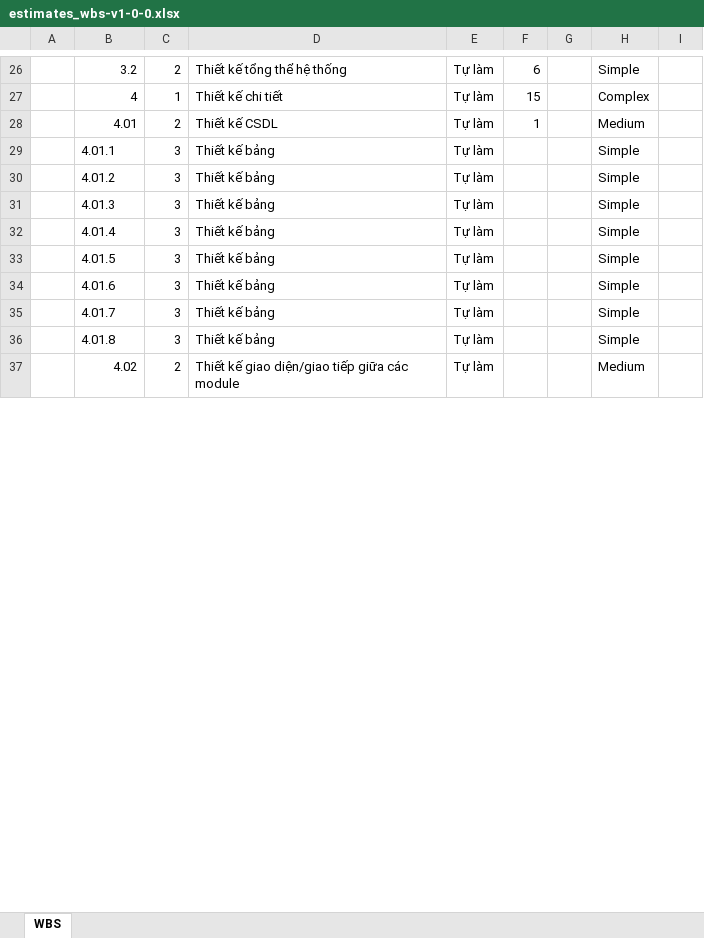
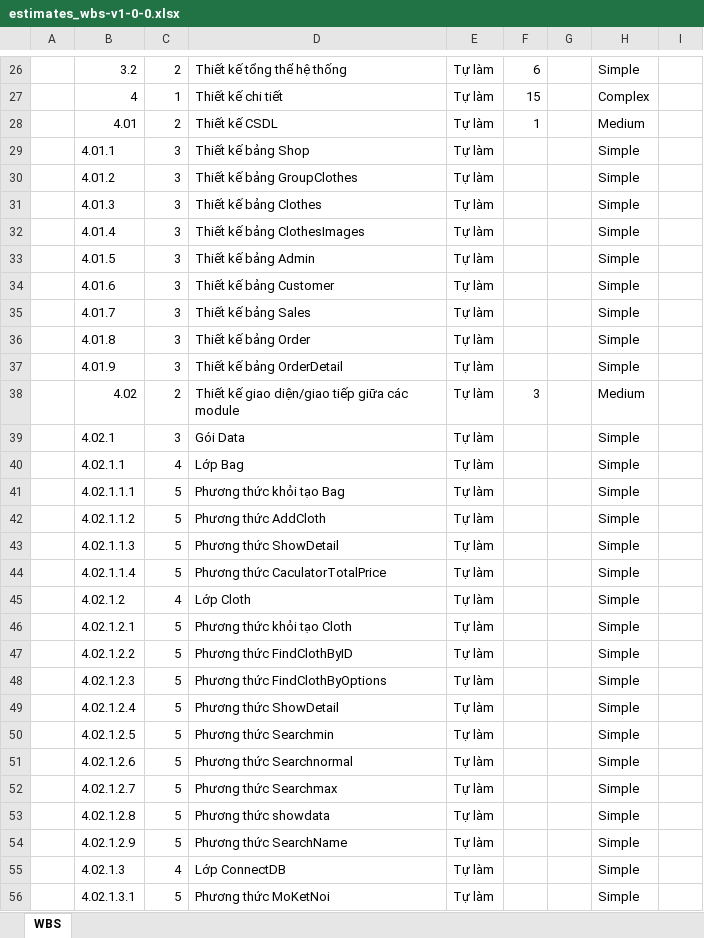
Before and after one commit to DatDaiGia/SPM, an Excel workbook: Document/estimates_wbs-v1-0-0.xlsx, sheet WBS, drawn as a sheet; only a part is shown, gaps mark what is left out; values as stored, in another font and other column widths than the file's, no cell formats; addresses are those after the commit; the diff covers the shown part only; the diff names each change by its address in the sheet, - before the commit and + after, or states it on an @@ line.

```diff
--- a/Document/estimates_wbs-v1-0-0.xlsx (sheet WBS)
+++ b/Document/estimates_wbs-v1-0-0.xlsx (sheet WBS)
-D29: Thiết kế bảng
+D29: Thiết kế bảng Shop
-D30: Thiết kế bảng
+D30: Thiết kế bảng GroupClothes
-D31: Thiết kế bảng
+D31: Thiết kế bảng Clothes
-D32: Thiết kế bảng
+D32: Thiết kế bảng ClothesImages
-D33: Thiết kế bảng
+D33: Thiết kế bảng Admin
-D34: Thiết kế bảng
+D34: Thiết kế bảng Customer
-D35: Thiết kế bảng
+D35: Thiết kế bảng Sales
-D36: Thiết kế bảng
+D36: Thiết kế bảng Order
+row 37:  | 4.01.9 | 3 | Thiết kế bảng OrderDetail | Tự làm |  |  | Simple
-F38: (empty)
+F38: 3
+row 39:  | 4.02.1 | 3 | Gói Data | Tự làm |  |  | Simple
+row 40:  | 4.02.1.1 | 4 | Lớp Bag | Tự làm |  |  | Simple
+row 41:  | 4.02.1.1.1 | 5 | Phương thức khỏi tạo Bag | Tự làm |  |  | Simple
+row 42:  | 4.02.1.1.2 | 5 | Phương thức AddCloth | Tự làm |  |  | Simple
+row 43:  | 4.02.1.1.3 | 5 | Phương thức ShowDetail | Tự làm |  |  | Simple
+row 44:  | 4.02.1.1.4 | 5 | Phương thức CaculatorTotalPrice | Tự làm |  |  | Simple
+row 45:  | 4.02.1.2 | 4 | Lớp Cloth | Tự làm |  |  | Simple
+row 46:  | 4.02.1.2.1 | 5 | Phương thức khỏi tạo Cloth | Tự làm |  |  | Simple
+row 47:  | 4.02.1.2.2 | 5 | Phương thức FindClothByID | Tự làm |  |  | Simple
+row 48:  | 4.02.1.2.3 | 5 | Phương thức FindClothByOptions | Tự làm |  |  | Simple
+row 49:  | 4.02.1.2.4 | 5 | Phương thức ShowDetail | Tự làm |  |  | Simple
+row 50:  | 4.02.1.2.5 | 5 | Phương thức Searchmin | Tự làm |  |  | Simple
+row 51:  | 4.02.1.2.6 | 5 | Phương thức Searchnormal | Tự làm |  |  | Simple
+row 52:  | 4.02.1.2.7 | 5 | Phương thức Searchmax | Tự làm |  |  | Simple
+row 53:  | 4.02.1.2.8 | 5 | Phương thức showdata | Tự làm |  |  | Simple
+row 54:  | 4.02.1.2.9 | 5 | Phương thức SearchName | Tự làm |  |  | Simple
+row 55:  | 4.02.1.3 | 4 | Lớp ConnectDB | Tự làm |  |  | Simple
+row 56:  | 4.02.1.3.1 | 5 | Phương thức MoKetNoi | Tự làm |  |  | Simple
```
Also changed, not shown: 49 added rows, 3 removed rows and 50 edited cells elsewhere in this sheet, cell formats, 1 other file.
